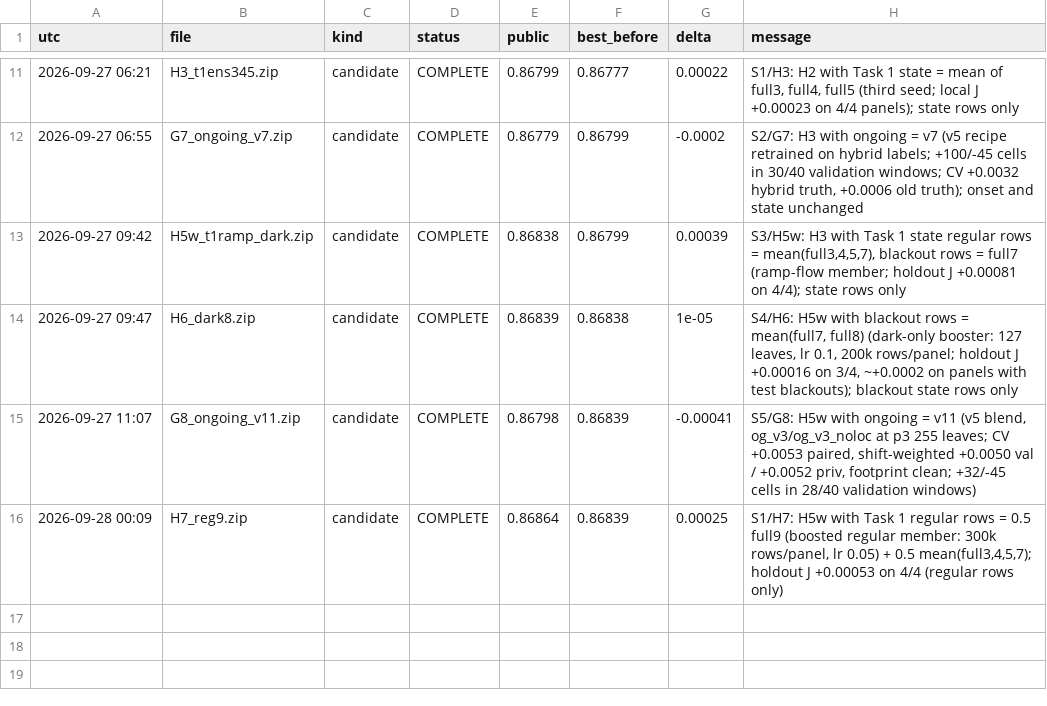
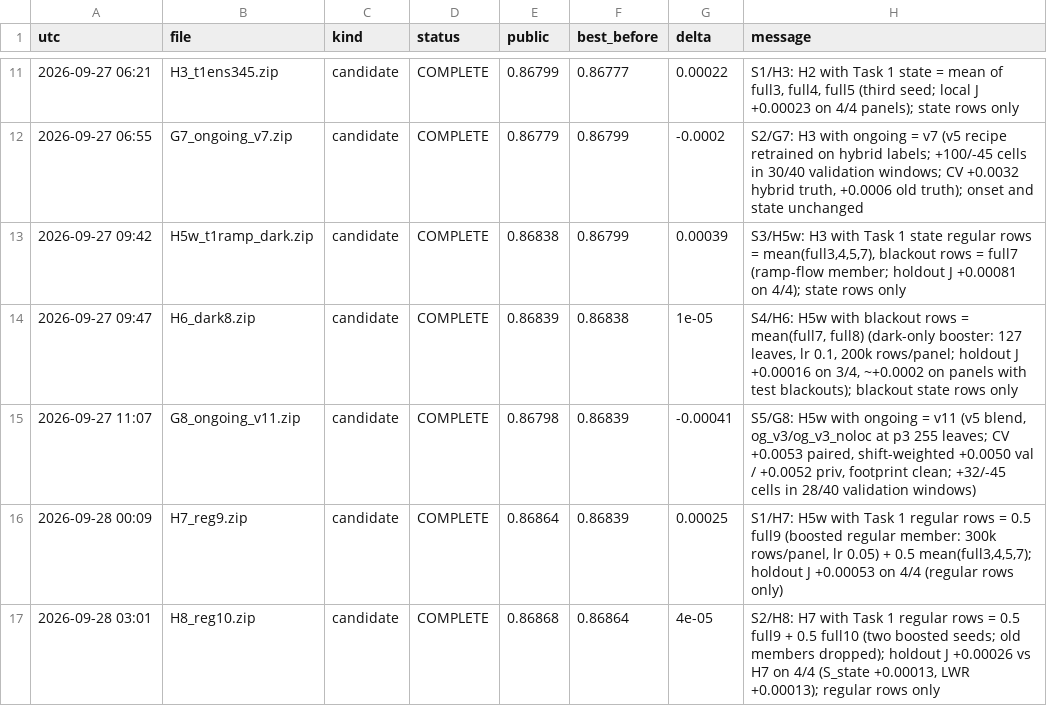
Before and after one commit to Hisernberg/kraggle-3-in-one, a CSV file: trafficflow/docs/lb_log.csv, drawn as a sheet; only a part is shown, gaps mark what is left out.

```diff
--- a/trafficflow/docs/lb_log.csv
+++ b/trafficflow/docs/lb_log.csv
@@ -16 +16,2 @@ utc,file,kind,status,public,best_before,delta,message
 2026-09-28 00:09,H7_reg9.zip,candidate,COMPLETE,0.86864,0.86839,0.00025,"S1/H7: H5w with Task 1 regular rows = 0.5 full9 (boosted regular member: 300k rows/panel, lr 0.05) + 0.5 mean(full3,4,5,7); holdout J +0.00053 on 4/4 (regular rows only)"
+2026-09-28 03:01,H8_reg10.zip,candidate,COMPLETE,0.86868,0.86864,4e-05,"S2/H8: H7 with Task 1 regular rows = 0.5 full9 + 0.5 full10 (two boosted seeds; old members dropped); holdout J +0.00026 vs H7 on 4/4 (S_state +0.00013, LWR +0.00013); regular rows only"
```
Also changed, not shown: 2 other files.
